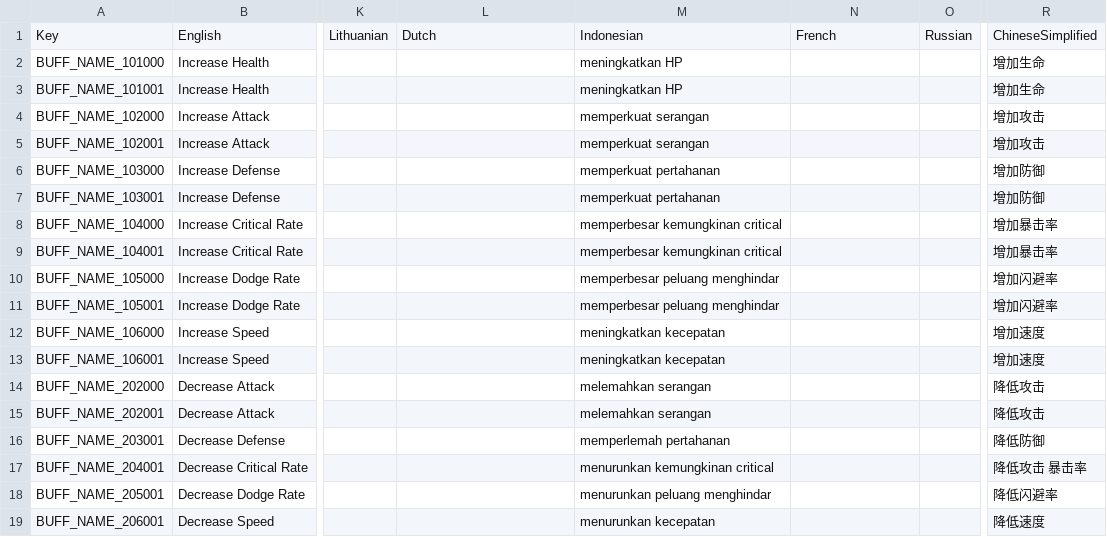
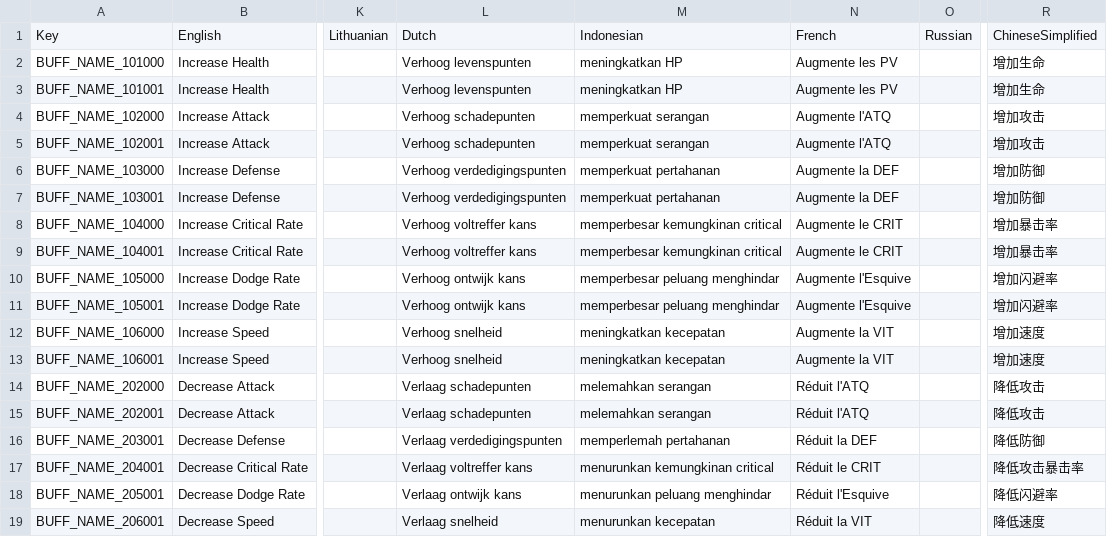
Before and after one commit to planetarium/NineChronicles, a CSV file: nekoyume/Assets/StreamingAssets/Localization/buff_name.csv, drawn as a sheet; only a part is shown, gaps mark what is left out; the diff names each change by its address in the sheet, - before the commit and + after, or states it on an @@ line.

```diff
--- a/nekoyume/Assets/StreamingAssets/Localization/buff_name.csv
+++ b/nekoyume/Assets/StreamingAssets/Localization/buff_name.csv
-L2:L3: (empty)
+L2:L3: Verhoog levenspunten
-N2:N3: (empty)
+N2:N3: Augmente les PV
-L4:L5: (empty)
+L4:L5: Verhoog schadepunten
-N4:N5: (empty)
+N4:N5: Augmente l'ATQ
-L6:L7: (empty)
+L6:L7: Verhoog verdedigingspunten
-N6:N7: (empty)
+N6:N7: Augmente la DEF
-L8:L9: (empty)
+L8:L9: Verhoog voltreffer kans
-N8:N9: (empty)
+N8:N9: Augmente le CRIT
-L10:L11: (empty)
+L10:L11: Verhoog ontwijk kans
-N10:N11: (empty)
+N10:N11: Augmente l'Esquive
-L12:L13: (empty)
+L12:L13: Verhoog snelheid
-N12:N13: (empty)
+N12:N13: Augmente la VIT
-L14:L15: (empty)
+L14:L15: Verlaag schadepunten
-N14:N15: (empty)
+N14:N15: Réduit l'ATQ
-L16: (empty)
+L16: Verlaag verdedigingspunten
-N16: (empty)
+N16: Réduit la DEF
-L17: (empty)
+L17: Verlaag voltreffer kans
-N17: (empty)
+N17: Réduit le CRIT
-R17: 降低攻击 暴击率
+R17: 降低攻击暴击率
-L18: (empty)
+L18: Verlaag ontwijk kans
-N18: (empty)
+N18: Réduit l'Esquive
-L19: (empty)
+L19: Verlaag snelheid
-N19: (empty)
+N19: Réduit la VIT
```
Also changed, not shown: nekoyume/Assets/StreamingAssets/Localization/character_name.csv, nekoyume/Assets/StreamingAssets/Localization/enum_type.csv, 12 other files.
